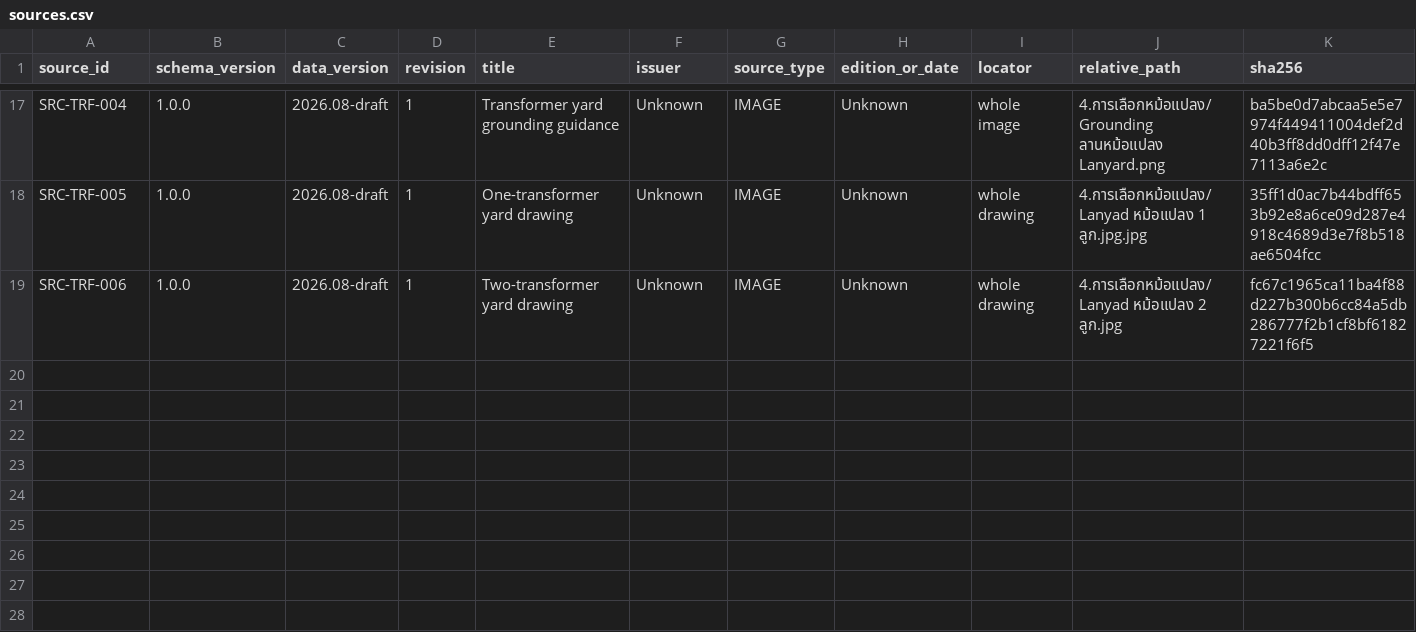
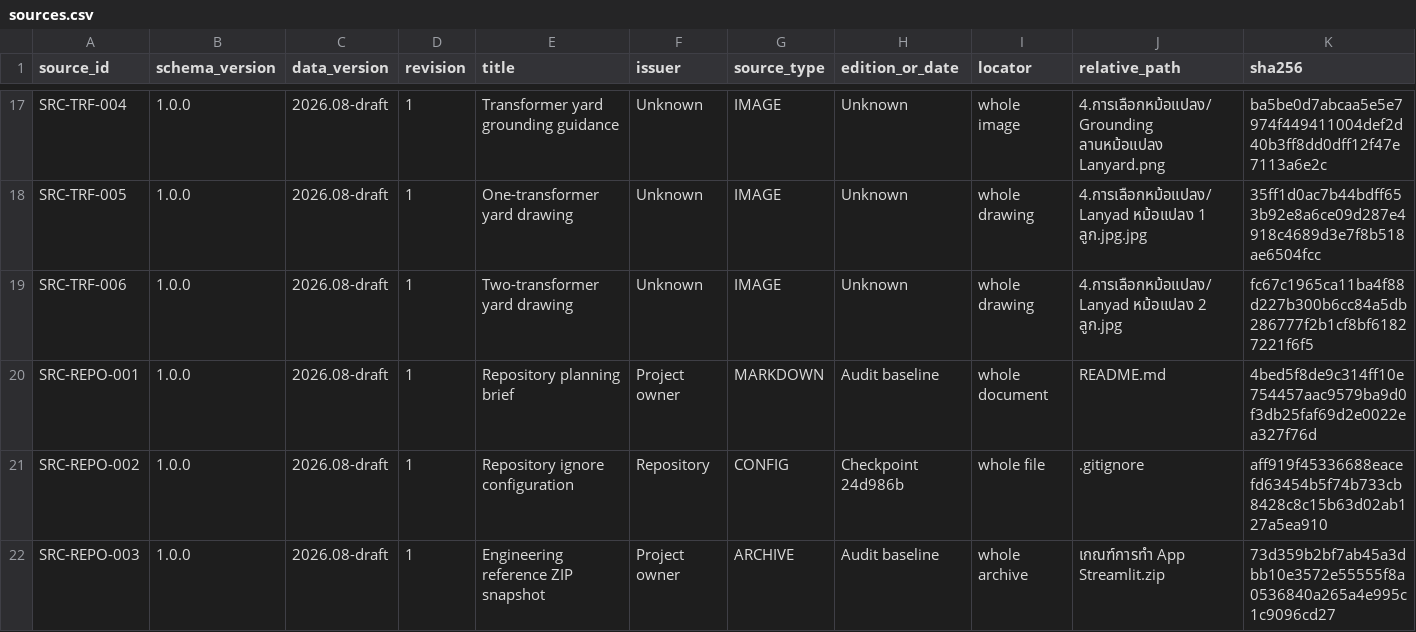
Before and after one commit to itipunsnk-max/12.Streamlit-Inverter-AC--Transformer, a CSV file: data/releases/2026.08-draft/sources.csv, drawn as a sheet; only a part is shown, gaps mark what is left out; rows hold the shown columns only; the diff names each change by its address in the sheet, - before the commit and + after, or states it on an @@ line.

Commit message:
phase-0: complete repository audit

```diff
--- a/data/releases/2026.08-draft/sources.csv
+++ b/data/releases/2026.08-draft/sources.csv
+row 20: SRC-REPO-001 | 1.0.0 | 2026.08-draft | 1 | Repository planning brief | Project owner | MARKDOWN | Audit baseline | whole document | README.md | 4bed5f8de9c314ff10e754457aac9579ba9d0f3db25faf69d2e0022ea327f76d
+row 21: SRC-REPO-002 | 1.0.0 | 2026.08-draft | 1 | Repository ignore configuration | Repository | CONFIG | Checkpoint 24d986b | whole file | .gitignore | aff919f45336688eacefd63454b5f74b733cb8428c8c15b63d02ab127a5ea910
+row 22: SRC-REPO-003 | 1.0.0 | 2026.08-draft | 1 | Engineering reference ZIP snapshot | Project owner | ARCHIVE | Audit baseline | whole archive | เกณฑ์การทำ App Streamlit.zip | 73d359b2bf7ab45a3dbb10e3572e55555f8a0536840a265a4e995c1c9096cd27
```
Also changed, not shown: 4 other files.
